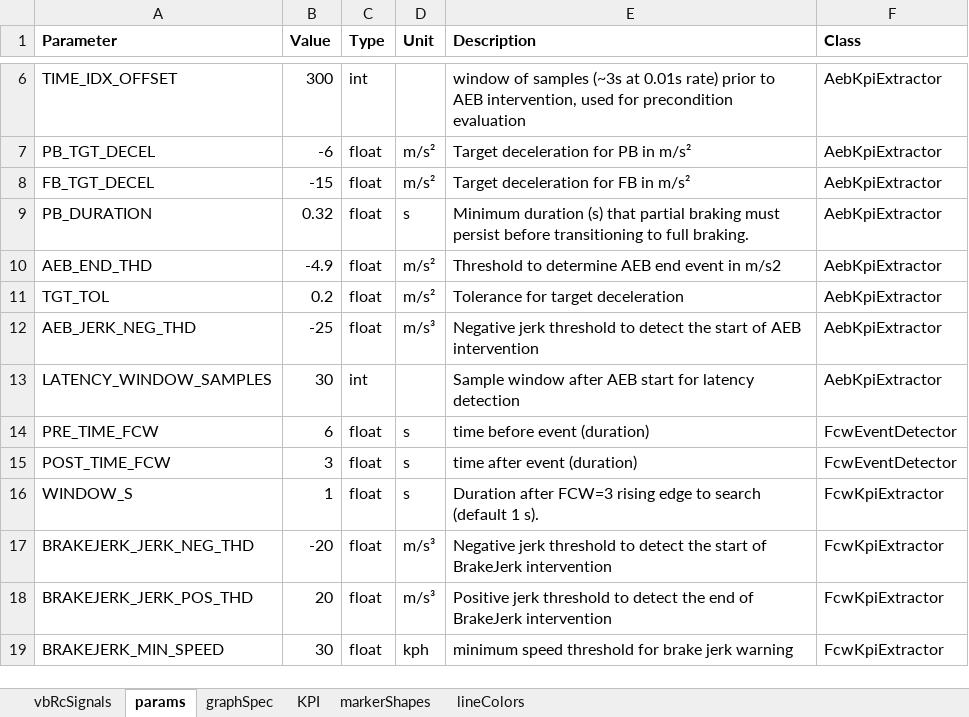
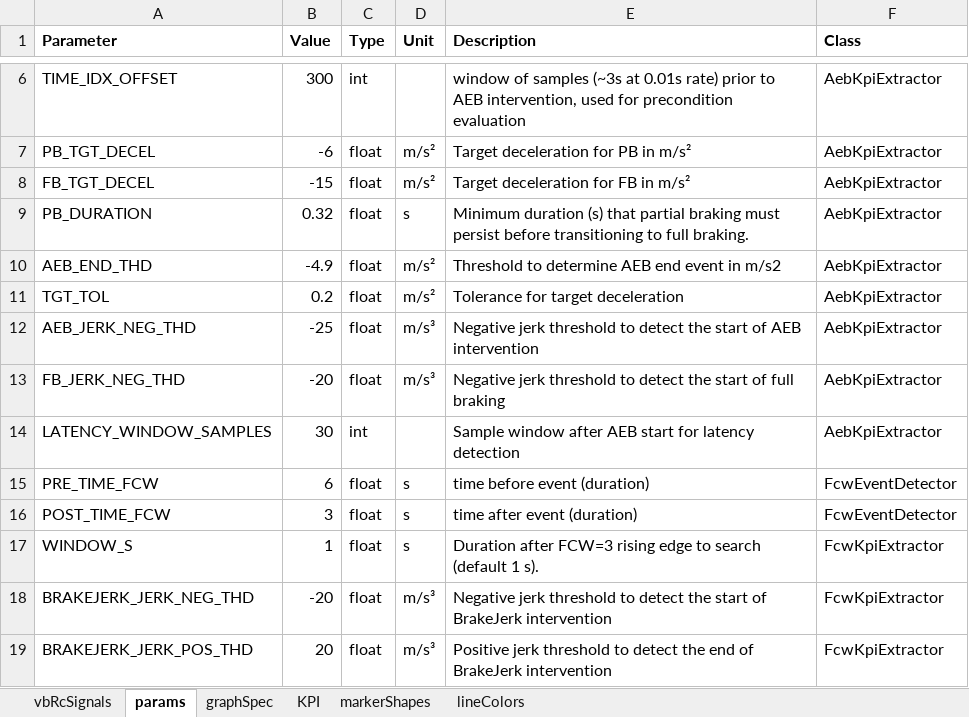
Before and after one commit to codeFarmerJack/AEB_KPI_Project, an Excel workbook: config/SignalMap_KPI_PlotSpec.xlsx, sheet params, drawn as a sheet; only a part is shown, gaps mark what is left out; the shorter side is filled out with more unchanged rows; values as stored, in another font and other column widths than the file's, no borders; the diff names each change by its address in the sheet, - before the commit and + after, or states it on an @@ line.

Commit message:
communication latency jerk thd bug fixed

```diff
--- a/config/SignalMap_KPI_PlotSpec.xlsx (sheet params)
+++ b/config/SignalMap_KPI_PlotSpec.xlsx (sheet params)
+row 13: FB_JERK_NEG_THD | -20 | float | m/s³ | Negative jerk threshold to detect the start of full braking | AebKpiExtractor
```
Also changed, not shown: 4 other files.
